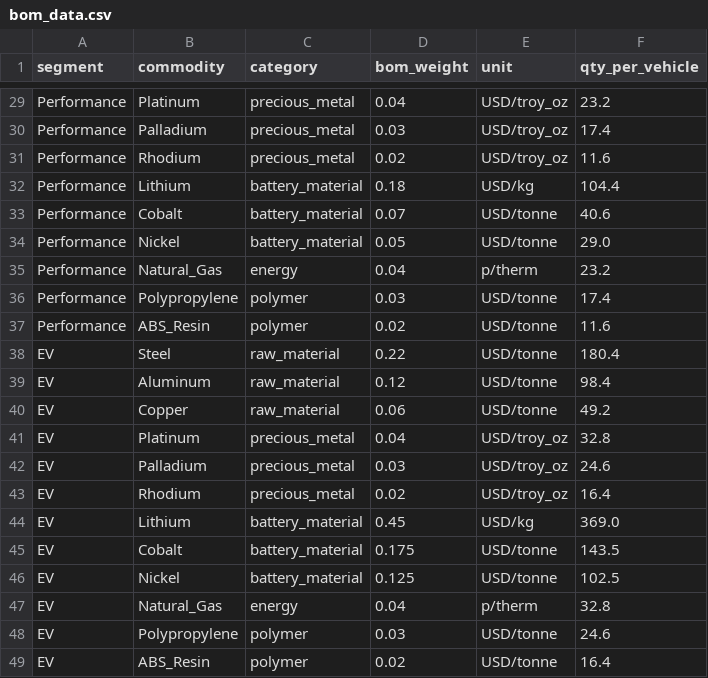
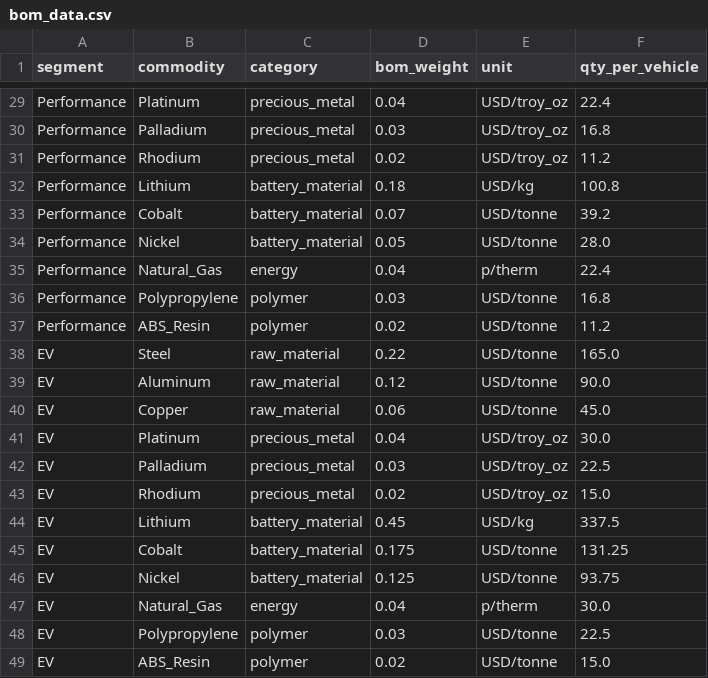
Before and after one commit to madhav921/GIC_Financial_Intelligence, a CSV file: data/synthetic/bom_data.csv, drawn as a sheet; only a part is shown, gaps mark what is left out; the diff covers the shown part only; the diff names each change by its address in the sheet, - before the commit and + after, or states it on an @@ line.

```diff
--- a/data/synthetic/bom_data.csv
+++ b/data/synthetic/bom_data.csv
-F29 (qty_per_vehicle): 23.2
+F29 (qty_per_vehicle): 22.4
-F30 (qty_per_vehicle): 17.4
+F30 (qty_per_vehicle): 16.8
-F31 (qty_per_vehicle): 11.6
+F31 (qty_per_vehicle): 11.2
-F32 (qty_per_vehicle): 104.4
+F32 (qty_per_vehicle): 100.8
-F33 (qty_per_vehicle): 40.6
+F33 (qty_per_vehicle): 39.2
-F34 (qty_per_vehicle): 29.0
+F34 (qty_per_vehicle): 28.0
-F35 (qty_per_vehicle): 23.2
+F35 (qty_per_vehicle): 22.4
-F36 (qty_per_vehicle): 17.4
+F36 (qty_per_vehicle): 16.8
-F37 (qty_per_vehicle): 11.6
+F37 (qty_per_vehicle): 11.2
-F38 (qty_per_vehicle): 180.4
+F38 (qty_per_vehicle): 165.0
-F39 (qty_per_vehicle): 98.4
+F39 (qty_per_vehicle): 90.0
-F40 (qty_per_vehicle): 49.2
+F40 (qty_per_vehicle): 45.0
-F41 (qty_per_vehicle): 32.8
+F41 (qty_per_vehicle): 30.0
-F42 (qty_per_vehicle): 24.6
+F42 (qty_per_vehicle): 22.5
-F43 (qty_per_vehicle): 16.4
+F43 (qty_per_vehicle): 15.0
-F44 (qty_per_vehicle): 369.0
+F44 (qty_per_vehicle): 337.5
-F45 (qty_per_vehicle): 143.5
+F45 (qty_per_vehicle): 131.25
-F46 (qty_per_vehicle): 102.5
+F46 (qty_per_vehicle): 93.75
-F47 (qty_per_vehicle): 32.8
+F47 (qty_per_vehicle): 30.0
-F48 (qty_per_vehicle): 24.6
+F48 (qty_per_vehicle): 22.5
-F49 (qty_per_vehicle): 16.4
+F49 (qty_per_vehicle): 15.0
```
Also changed, not shown: 27 edited cells elsewhere in this file, data/synthetic/production_inventory.csv, data/synthetic/sales_data.csv, 15 other files.
